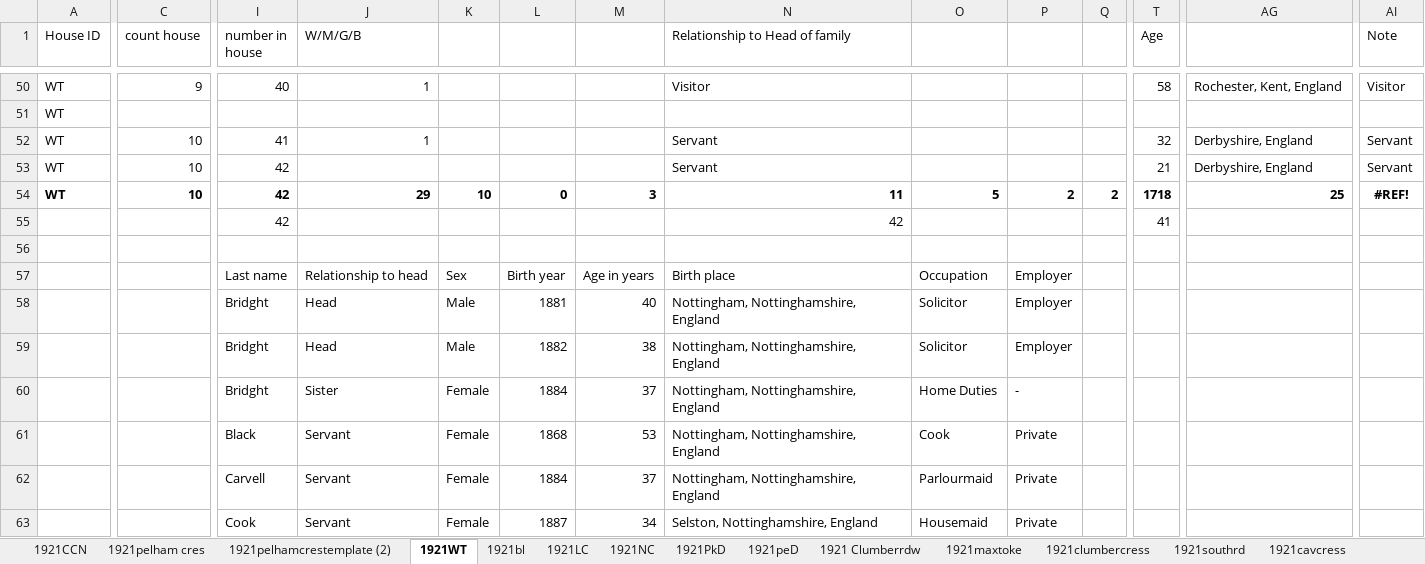
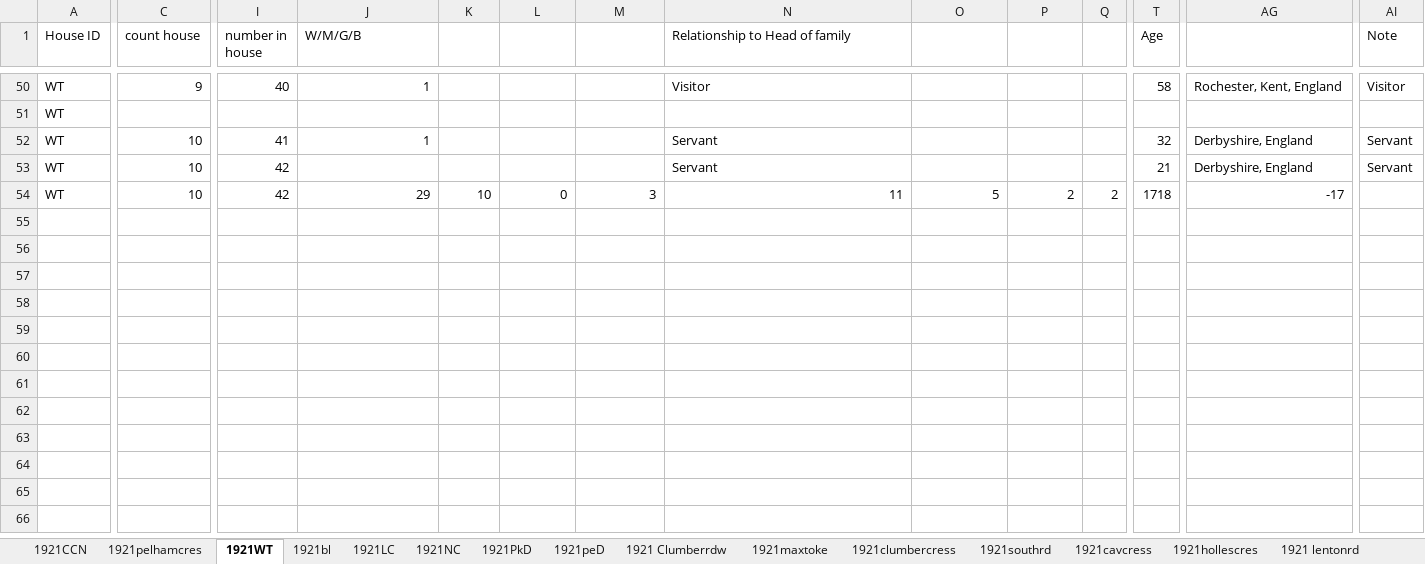
Before and after one commit to Tonemaggedon/park-houses, an Excel workbook: 1921censuspark.xlsx, sheet 1921WT, drawn as a sheet; only a part is shown, gaps mark what is left out; values as stored, in another font and other column widths than the file's, no borders; rows hold the shown columns only; the diff covers the shown part only; the diff names each change by its address in the sheet, - before the commit and + after, or states it on an @@ line.

```diff
--- a/1921censuspark.xlsx (sheet 1921WT)
+++ b/1921censuspark.xlsx (sheet 1921WT)
-sheet tab: 1921pelham cres
-sheet tab: 1921pelhamcrestemplate (2)
+sheet tab: 1921pelhamcres
-A54 bold: on
+A54 bold: off
-C54 bold: on
+C54 bold: off
-I54:T54 bold: on
+I54:T54 bold: off
-AG54 bold: on
+AG54 bold: off
-AG54: 25
+AG54: -17
-AI54 (Note): #REF!
+AI54 (Note): (empty)
-row 55:  |  | 42 |  |  |  |  | 42 |  |  |  | 41
-row 56: (empty)
-row 57:  |  | Last name | Relationship to head | Sex | Birth year | Age in years | Birth place | Occupation | Employer
-row 58:  |  | Bridght | Head | Male | 1881 | 40 | Nottingham, Nottinghamshire, England | Solicitor | Employer
-row 59:  |  | Bridght | Head | Male | 1882 | 38 | Nottingham, Nottinghamshire, England | Solicitor | Employer
-row 60:  |  | Bridght | Sister | Female | 1884 | 37 | Nottingham, Nottinghamshire, England | Home Duties | -
-row 61:  |  | Black | Servant | Female | 1868 | 53 | Nottingham, Nottinghamshire, England | Cook | Private
-row 62:  |  | Carvell | Servant | Female | 1884 | 37 | Nottingham, Nottinghamshire, England | Parlourmaid | Private
-row 63:  |  | Cook | Servant | Female | 1887 | 34 | Selston, Nottinghamshire, England | Housemaid | Private
```
Also changed, not shown: 66 removed rows, 11 edited cells and cell formats elsewhere in this sheet, sheet 1921ccntemplate, sheet 1921 lentonrd, sheet 1921hope, sheet 1921 park terrace, sheet 1921 Hamilton Drive, sheet 1921 Pelham crescent, 35 more sheets, formulas that keep their value, 1911censusmasterlinzij.xlsx, 3 other files.
